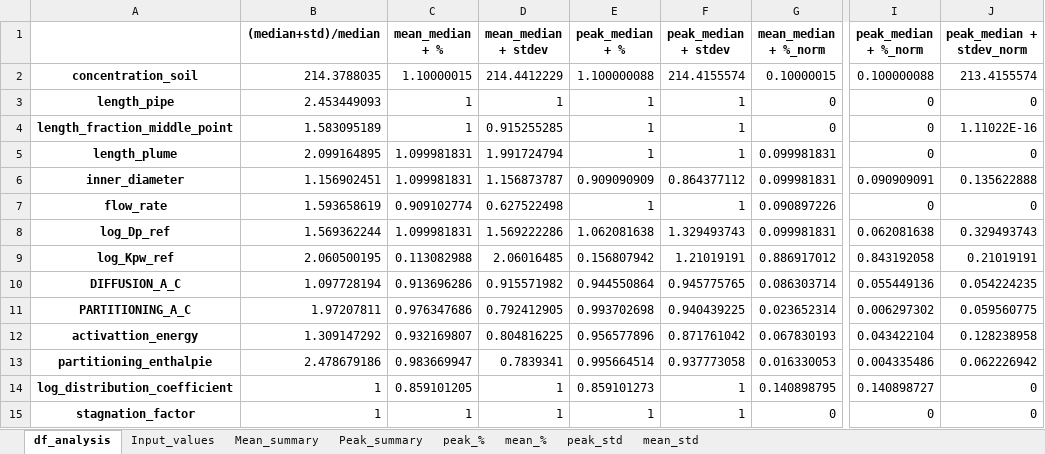
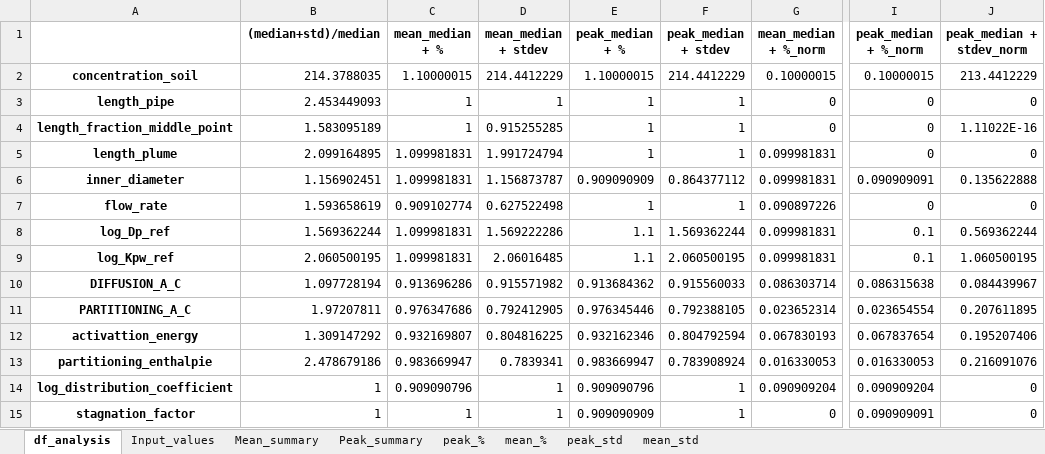
Before and after one commit to KWR-Water/pipepermcalc, an Excel workbook: research/Monte_carlo/output/sensitivity_results.xlsx, sheet df_analysis, drawn as a sheet; only a part is shown, gaps mark what is left out; values as stored, in another font and other column widths than the file's, no borders; the diff names each change by its address in the sheet, - before the commit and + after, or states it on an @@ line.

```diff
--- a/research/Monte_carlo/output/sensitivity_results.xlsx (sheet df_analysis)
+++ b/research/Monte_carlo/output/sensitivity_results.xlsx (sheet df_analysis)
-E2 (peak_median + %): 1.100000088
+E2 (peak_median + %): 1.10000015
-F2 (peak_median + stdev): 214.4155574
+F2 (peak_median + stdev): 214.4412229
-I2 (peak_median + %_norm): 0.100000088
+I2 (peak_median + %_norm): 0.10000015
-J2 (peak_median + stdev_norm): 213.4155574
+J2 (peak_median + stdev_norm): 213.4412229
-E8 (peak_median + %): 1.062081638
+E8 (peak_median + %): 1.1
-F8 (peak_median + stdev): 1.329493743
+F8 (peak_median + stdev): 1.569362244
-I8 (peak_median + %_norm): 0.062081638
+I8 (peak_median + %_norm): 0.1
-J8 (peak_median + stdev_norm): 0.329493743
+J8 (peak_median + stdev_norm): 0.569362244
-C9 (mean_median + %): 0.113082988
+C9 (mean_median + %): 1.099981831
-E9 (peak_median + %): 0.156807942
+E9 (peak_median + %): 1.1
-F9 (peak_median + stdev): 1.21019191
+F9 (peak_median + stdev): 2.060500195
-G9 (mean_median + %_norm): 0.886917012
+G9 (mean_median + %_norm): 0.099981831
-I9 (peak_median + %_norm): 0.843192058
+I9 (peak_median + %_norm): 0.1
-J9 (peak_median + stdev_norm): 0.21019191
+J9 (peak_median + stdev_norm): 1.060500195
-E10 (peak_median + %): 0.944550864
+E10 (peak_median + %): 0.913684362
-F10 (peak_median + stdev): 0.945775765
+F10 (peak_median + stdev): 0.915560033
-I10 (peak_median + %_norm): 0.055449136
+I10 (peak_median + %_norm): 0.086315638
-J10 (peak_median + stdev_norm): 0.054224235
+J10 (peak_median + stdev_norm): 0.084439967
-E11 (peak_median + %): 0.993702698
+E11 (peak_median + %): 0.976345446
-F11 (peak_median + stdev): 0.940439225
+F11 (peak_median + stdev): 0.792388105
-I11 (peak_median + %_norm): 0.006297302
+I11 (peak_median + %_norm): 0.023654554
-J11 (peak_median + stdev_norm): 0.059560775
+J11 (peak_median + stdev_norm): 0.207611895
-E12 (peak_median + %): 0.956577896
+E12 (peak_median + %): 0.932162346
-F12 (peak_median + stdev): 0.871761042
+F12 (peak_median + stdev): 0.804792594
-I12 (peak_median + %_norm): 0.043422104
+I12 (peak_median + %_norm): 0.067837654
-J12 (peak_median + stdev_norm): 0.128238958
+J12 (peak_median + stdev_norm): 0.195207406
-E13 (peak_median + %): 0.995664514
+E13 (peak_median + %): 0.983669947
-F13 (peak_median + stdev): 0.937773058
+F13 (peak_median + stdev): 0.783908924
-I13 (peak_median + %_norm): 0.004335486
+I13 (peak_median + %_norm): 0.016330053
-J13 (peak_median + stdev_norm): 0.062226942
+J13 (peak_median + stdev_norm): 0.216091076
-C14 (mean_median + %): 0.859101205
+C14 (mean_median + %): 0.909090796
-E14 (peak_median + %): 0.859101273
+E14 (peak_median + %): 0.909090796
-G14 (mean_median + %_norm): 0.140898795
+G14 (mean_median + %_norm): 0.090909204
-I14 (peak_median + %_norm): 0.140898727
+I14 (peak_median + %_norm): 0.090909204
-E15 (peak_median + %): 1
+E15 (peak_median + %): 0.909090909
-I15 (peak_median + %_norm): 0
+I15 (peak_median + %_norm): 0.090909091
```
Also changed, not shown: sheet peak_%, sheet peak_std, sheet mean_%, sheet mean_std, sheet Peak_summary, sheet Input_values, 1 more sheet, research/Monte_carlo/inputs/20190702 kans normoverschrijding - Copy.xlsx, research/Monte_carlo/inputs/OS fase 1 voor KWR.xlsx, 51 other files.
